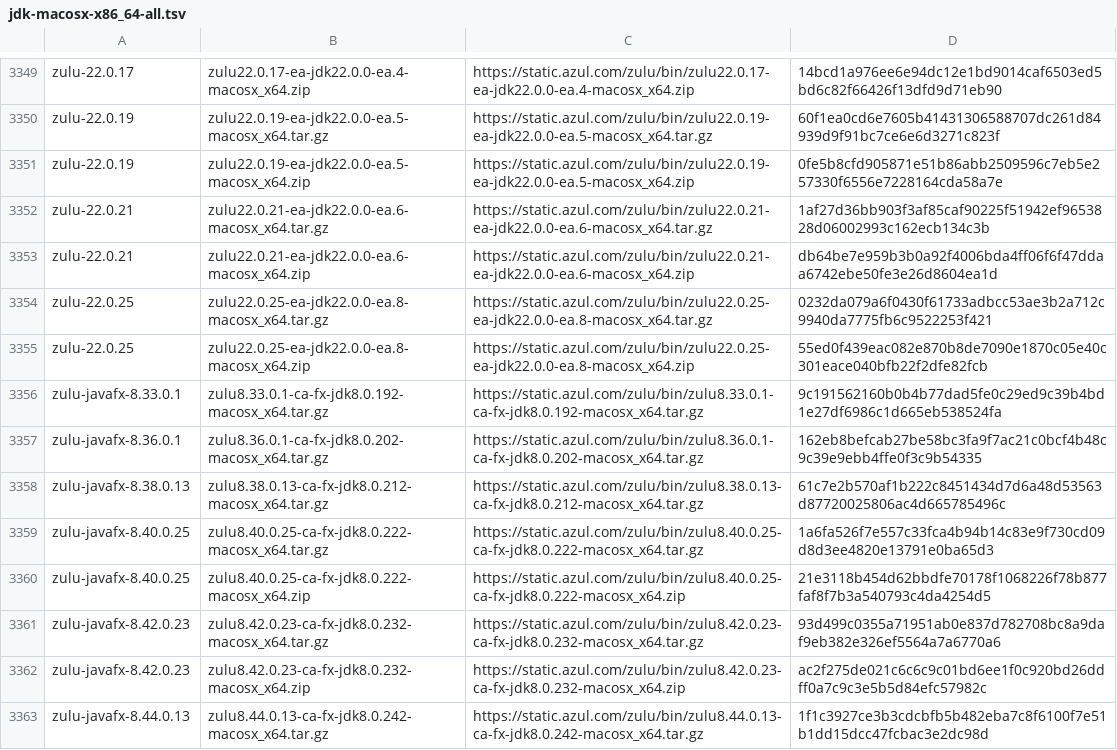
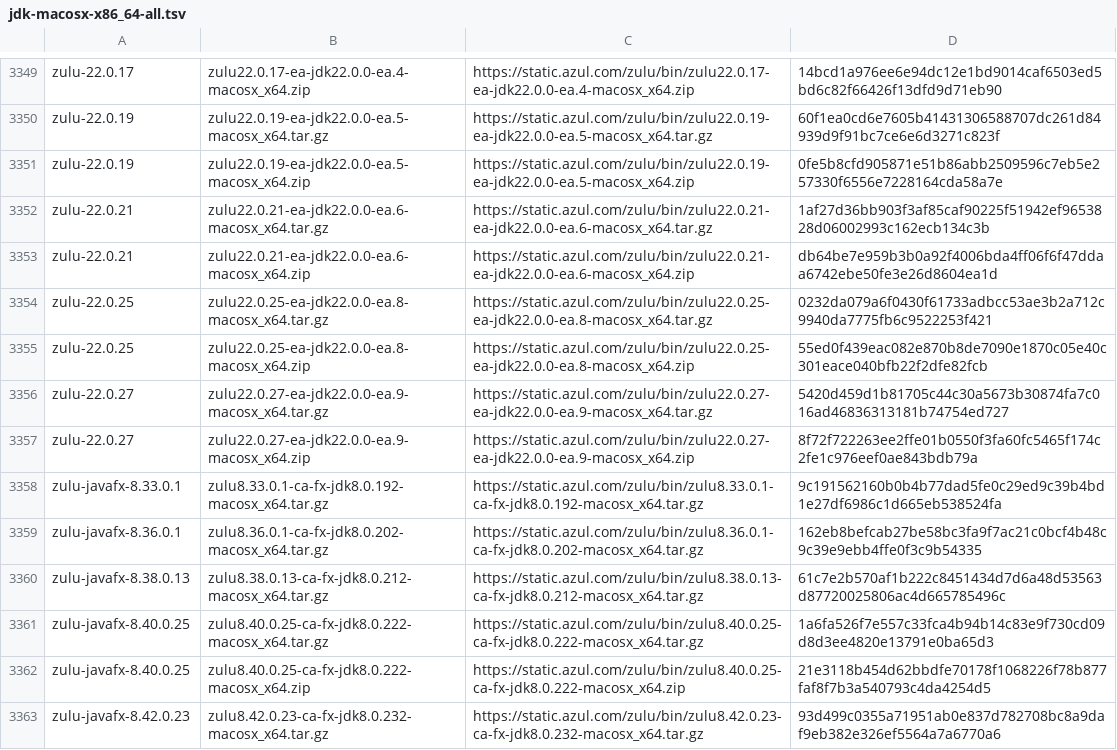
Before and after one commit to mise-plugins/rtx-java, a TSV file: data/jdk-macosx-x86_64-all.tsv, drawn as a sheet; only a part is shown, gaps mark what is left out; the shorter side is filled out with more unchanged rows; the diff names each change by its address in the sheet, - before the commit and + after, or states it on an @@ line.

```diff
--- a/data/jdk-macosx-x86_64-all.tsv
+++ b/data/jdk-macosx-x86_64-all.tsv
+row 3356: zulu-22.0.27 | zulu22.0.27-ea-jdk22.0.0-ea.9-macosx_x64.tar.gz | https://static.azul.com/zulu/bin/zulu22.0.27-ea-jdk22.0.0-ea.9-macosx_x64.tar.gz | 5420d459d1b81705c44c30a5673b30874fa7c016ad46836313181b74754ed727
+row 3357: zulu-22.0.27 | zulu22.0.27-ea-jdk22.0.0-ea.9-macosx_x64.zip | https://static.azul.com/zulu/bin/zulu22.0.27-ea-jdk22.0.0-ea.9-macosx_x64.zip | 8f72f722263ee2ffe01b0550f3fa60fc5465f174c2fe1c976eef0ae843bdb79a
```
Also changed, not shown: data/jdk-linux-aarch64-all.tsv, data/jdk-linux-aarch64-ea.tsv, 9 other files.
